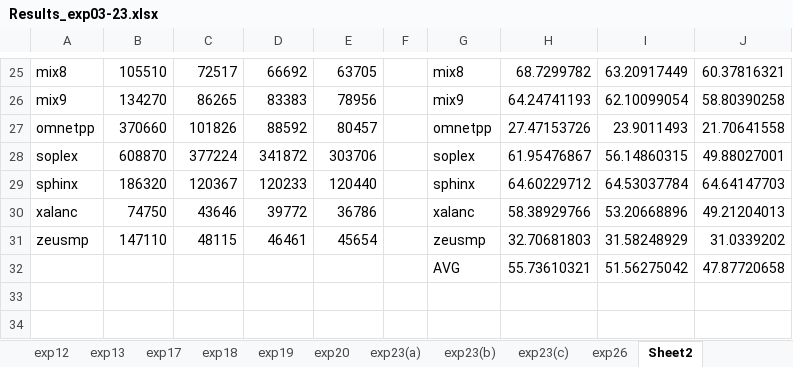
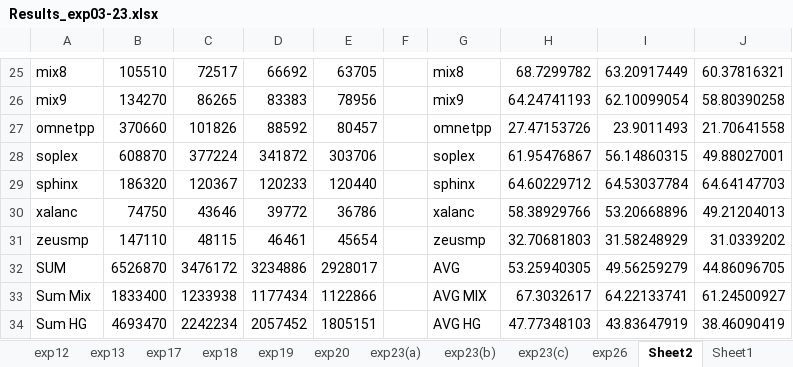
Before and after one commit to prodromou87/MemPodCameraReady, an Excel workbook: paper/raw_data/Results_exp03-23.xlsx, sheet Sheet2, drawn as a sheet; only a part is shown, gaps mark what is left out; values as stored, in another font and other column widths than the file's, no borders; charts and pictures not drawn; removed rows and columns are numbered as before the commit, all else as after; the diff names each change by its address in the sheet, - before the commit and + after, or states it on an @@ line.

```diff
--- a/paper/raw_data/Results_exp03-23.xlsx (sheet Sheet2)
+++ b/paper/raw_data/Results_exp03-23.xlsx (sheet Sheet2)
+sheet tab: Sheet1
-row 32:  |  |  |  |  |  | AVG | 55.73610321 | 51.56275042 | 47.87720658
+row 32: SUM | 6526870 | 3476172 | 3234886 | 2928017 |  | AVG | 53.25940305 | 49.56259279 | 44.86096705
+row 33: Sum Mix | 1833400 | 1233938 | 1177434 | 1122866 |  | AVG MIX | 67.3032617 | 64.22133741 | 61.24500927
+row 34: Sum HG | 4693470 | 2242234 | 2057452 | 1805151 |  | AVG HG | 47.77348103 | 43.83647919 | 38.46090419
```
Also changed, not shown: charts or pictures, paper/raw_data/results_HBM2_DDR41600_and_offline.xlsx, 15 other files.
